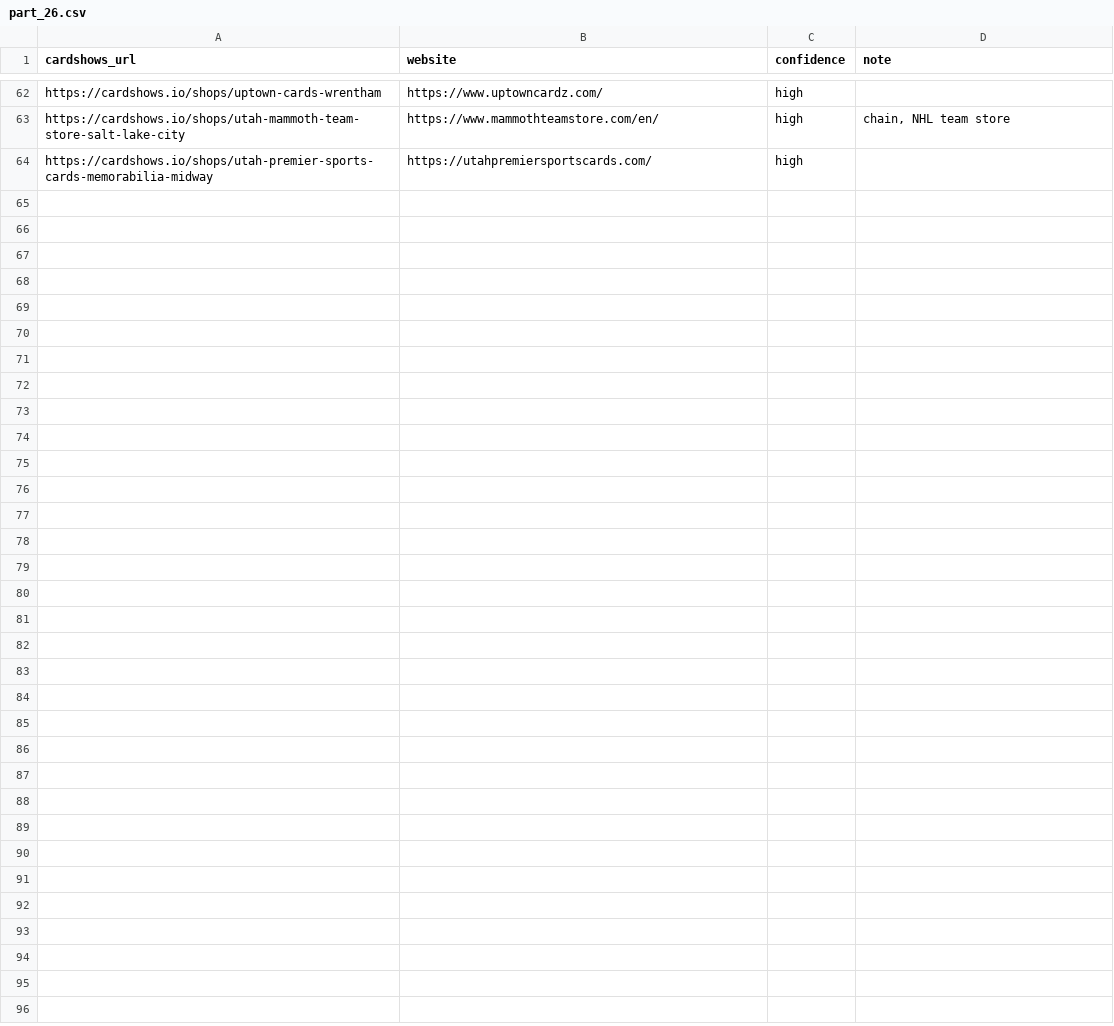
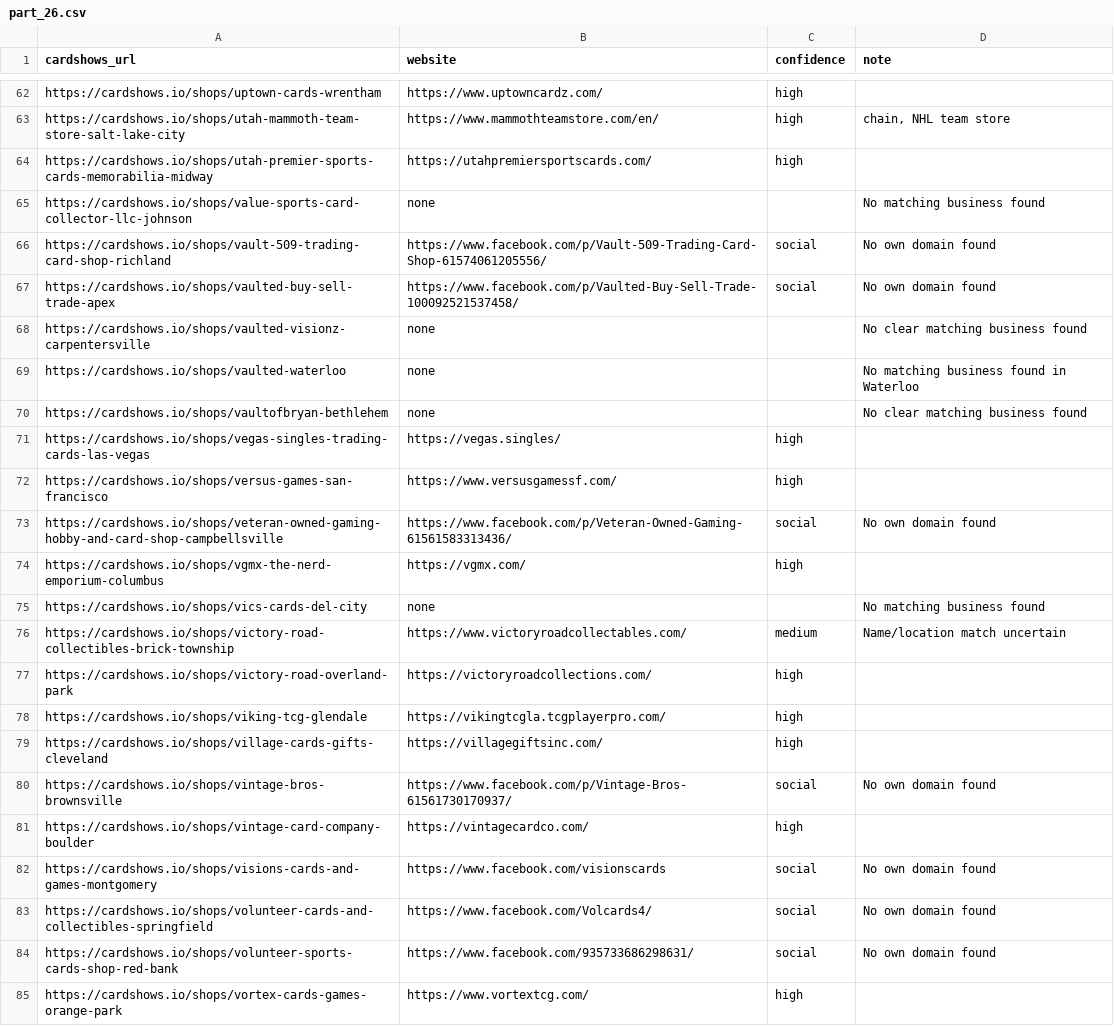
Before and after one commit to rseay-bot/test, a CSV file: results/parts/part_26.csv, drawn as a sheet; only a part is shown, gaps mark what is left out.

```diff
--- a/results/parts/part_26.csv
+++ b/results/parts/part_26.csv
@@ -64 +64,22 @@ https://cardshows.io/shops/utah-mammoth-team-store-salt-lake-city,https://www.ma
 https://cardshows.io/shops/utah-premier-sports-cards-memorabilia-midway,https://utahpremiersportscards.com/,high,
+https://cardshows.io/shops/value-sports-card-collector-llc-johnson,none,,No matching business found
+https://cardshows.io/shops/vault-509-trading-card-shop-richland,https://www.facebook.com/p/Vault-509-Trading-Card-Shop-61574061205556/,social,No own domain found
+https://cardshows.io/shops/vaulted-buy-sell-trade-apex,https://www.facebook.com/p/Vaulted-Buy-Sell-Trade-100092521537458/,social,No own domain found
+https://cardshows.io/shops/vaulted-visionz-carpentersville,none,,No clear matching business found
+https://cardshows.io/shops/vaulted-waterloo,none,,No matching business found in Waterloo
+https://cardshows.io/shops/vaultofbryan-bethlehem,none,,No clear matching business found
+https://cardshows.io/shops/vegas-singles-trading-cards-las-vegas,https://vegas.singles/,high,
+https://cardshows.io/shops/versus-games-san-francisco,https://www.versusgamessf.com/,high,
+https://cardshows.io/shops/veteran-owned-gaming-hobby-and-card-shop-campbellsville,https://www.facebook.com/p/Veteran-Owned-Gaming-61561583313436/,social,No own domain found
+https://cardshows.io/shops/vgmx-the-nerd-emporium-columbus,https://vgmx.com/,high,
+https://cardshows.io/shops/vics-cards-del-city,none,,No matching business found
+https://cardshows.io/shops/victory-road-collectibles-brick-township,https://www.victoryroadcollectables.com/,medium,Name/location match uncertain
+https://cardshows.io/shops/victory-road-overland-park,https://victoryroadcollections.com/,high,
+https://cardshows.io/shops/viking-tcg-glendale,https://vikingtcgla.tcgplayerpro.com/,high,
+https://cardshows.io/shops/village-cards-gifts-cleveland,https://villagegiftsinc.com/,high,
+https://cardshows.io/shops/vintage-bros-brownsville,https://www.facebook.com/p/Vintage-Bros-61561730170937/,social,No own domain found
+https://cardshows.io/shops/vintage-card-company-boulder,https://vintagecardco.com/,high,
+https://cardshows.io/shops/visions-cards-and-games-montgomery,https://www.facebook.com/visionscards,social,No own domain found
+https://cardshows.io/shops/volunteer-cards-and-collectibles-springfield,https://www.facebook.com/Volcards4/,social,No own domain found
+https://cardshows.io/shops/volunteer-sports-cards-shop-red-bank,https://www.facebook.com/935733686298631/,social,No own domain found
+https://cardshows.io/shops/vortex-cards-games-orange-park,https://www.vortextcg.com/,high,
```
Also changed, not shown: results/parts/part_25.csv, results/parts/part_28.csv, 2 other files.
